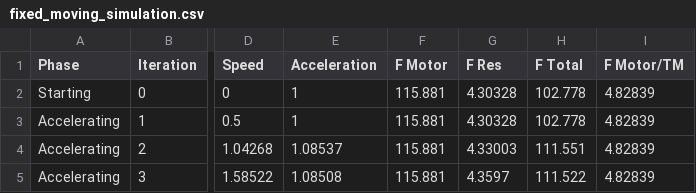
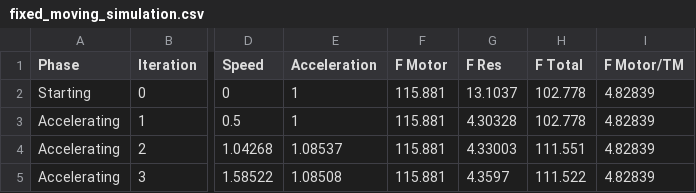
Before and after one commit to illufoxKusanagi/Train-Simulation-App, a CSV file: formulas/fixed_moving_simulation.csv, drawn as a sheet; only a part is shown, gaps mark what is left out; the diff names each change by its address in the sheet, - before the commit and + after, or states it on an @@ line.

Commit message:
feat: implementing number of car input on formula

```diff
--- a/formulas/fixed_moving_simulation.csv
+++ b/formulas/fixed_moving_simulation.csv
-G2 (F Res): 4.30328
+G2 (F Res): 13.1037
```
Also changed, not shown: 7 other files.
